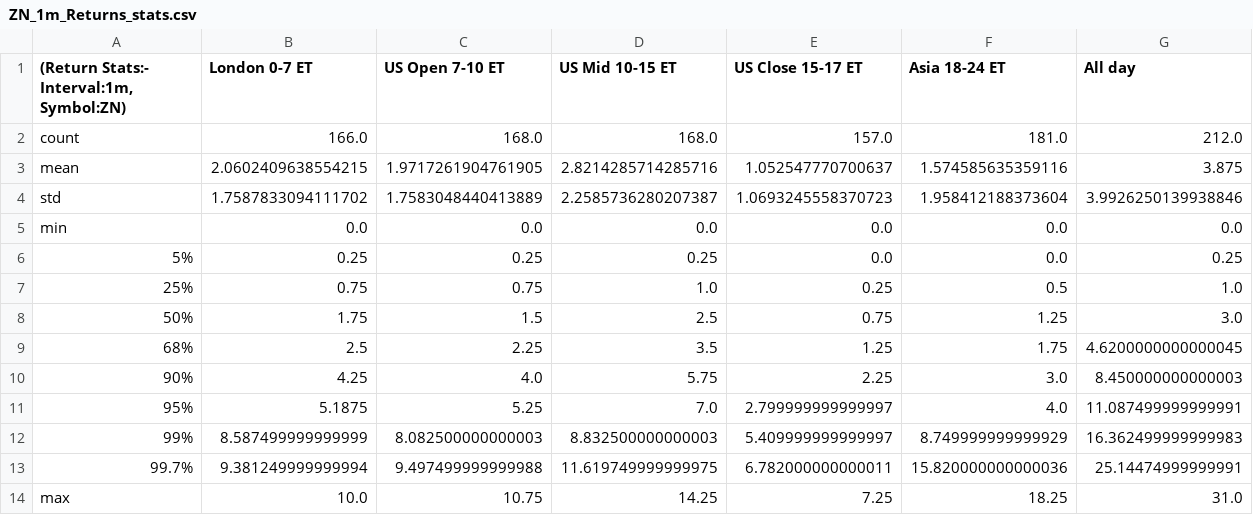
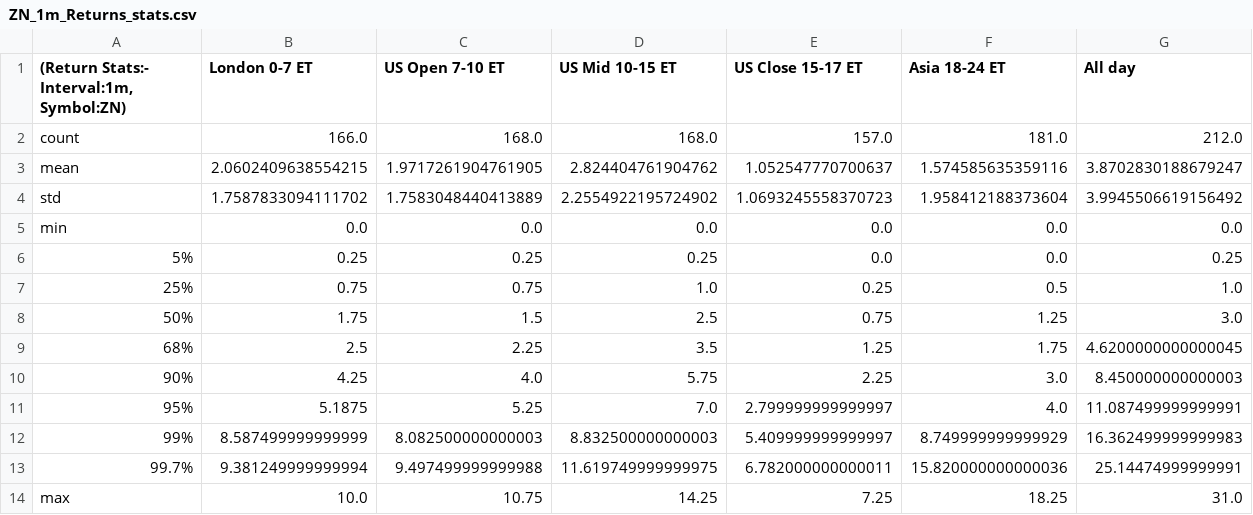
Before and after one commit to MinnieWang1213/DistroDashboard, a CSV file: Intraday_data_files_stats_and_plots_folder/ZN_1m_Returns_stats.csv, drawn as a sheet.

```diff
--- a/Intraday_data_files_stats_and_plots_folder/ZN_1m_Returns_stats.csv
+++ b/Intraday_data_files_stats_and_plots_folder/ZN_1m_Returns_stats.csv
@@ -2,4 +2,4 @@
 count,166.0,168.0,168.0,157.0,181.0,212.0
-mean,2.0602409638554215,1.9717261904761905,2.8214285714285716,1.052547770700637,1.574585635359116,3.875
-std,1.7587833094111702,1.7583048440413889,2.2585736280207387,1.0693245558370723,1.958412188373604,3.9926250139938846
+mean,2.0602409638554215,1.9717261904761905,2.824404761904762,1.052547770700637,1.574585635359116,3.8702830188679247
+std,1.7587833094111702,1.7583048440413889,2.2554922195724902,1.0693245558370723,1.958412188373604,3.9945506619156492
 min,0.0,0.0,0.0,0.0,0.0,0.0
```
Also changed, not shown: Intraday_data_files_stats_and_plots_folder/All_day_latest_custom_days_Volatility_Returns_1h_ZN.csv, Intraday_data_files_stats_and_plots_folder/US_Close_15-17_ET_latest_custom_days_Volatility_Returns_1h_ZN.csv, 41 other files.
